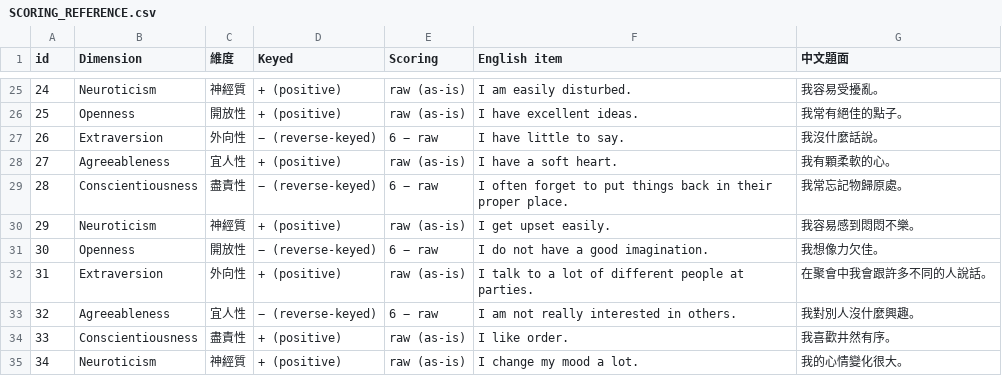
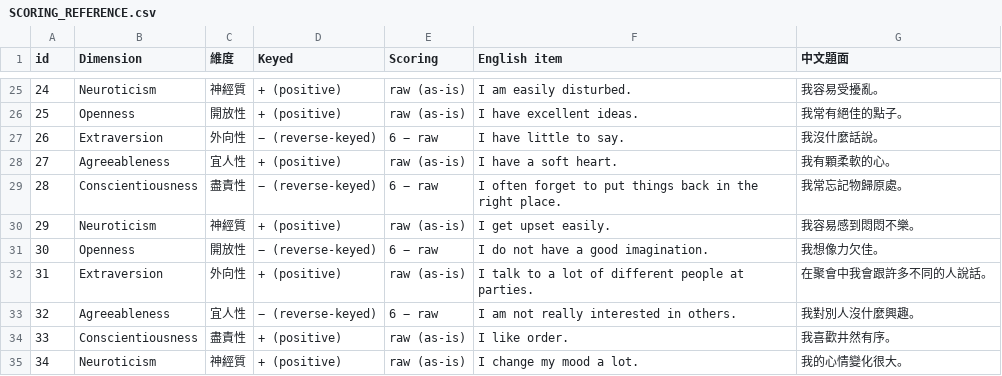
Before and after one commit to lamzzzzq/psycho-card-game, a CSV file: docs/SCORING_REFERENCE.csv, drawn as a sheet; only a part is shown, gaps mark what is left out.

```diff
--- a/docs/SCORING_REFERENCE.csv
+++ b/docs/SCORING_REFERENCE.csv
@@ -28,3 +28,3 @@
 "27","Agreeableness","宜人性","+ (positive)","raw (as-is)","I have a soft heart.","我有顆柔軟的心。"
-"28","Conscientiousness","盡責性","− (reverse-keyed)","6 − raw","I often forget to put things back in their proper place.","我常忘記物歸原處。"
+"28","Conscientiousness","盡責性","− (reverse-keyed)","6 − raw","I often forget to put things back in the right place.","我常忘記物歸原處。"
 "29","Neuroticism","神經質","+ (positive)","raw (as-is)","I get upset easily.","我容易感到悶悶不樂。"
```
Also changed, not shown: 2 other files.
